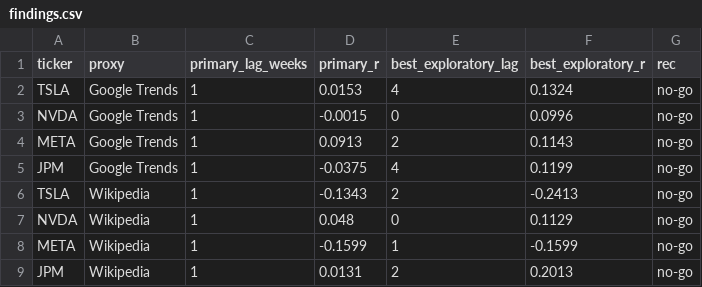
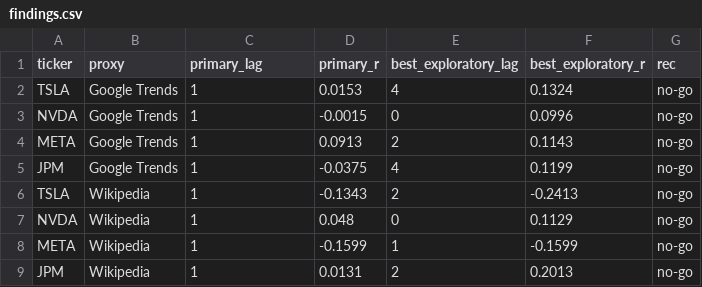
Before and after one commit to samuelcanon/Search-Trends-vs.-Stock-Prices---Signal-Screening-Analysis-, a CSV file: Dashboard/findings.csv, drawn as a sheet.

Commit message:
Update findings.csv

```diff
--- a/Dashboard/findings.csv
+++ b/Dashboard/findings.csv
@@ -1,2 +1,2 @@
-ticker,proxy,primary_lag_weeks,primary_r,best_exploratory_lag,best_exploratory_r,rec
+ticker,proxy,primary_lag,primary_r,best_exploratory_lag,best_exploratory_r,rec
 TSLA,Google Trends,1,0.0153,4,0.1324,no-go
```
